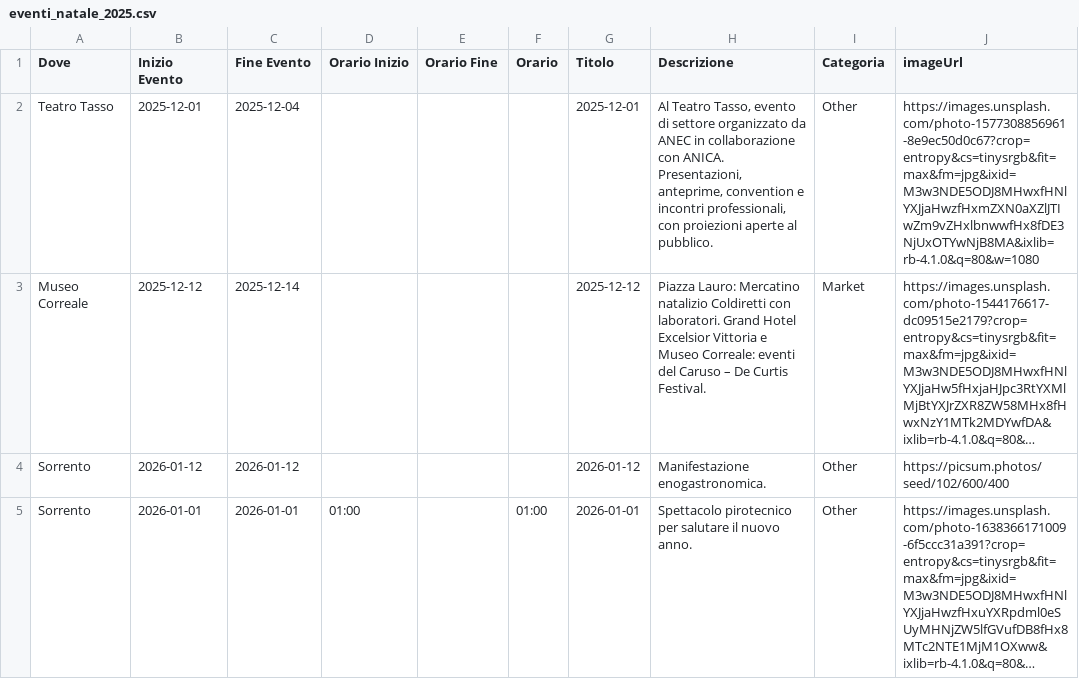
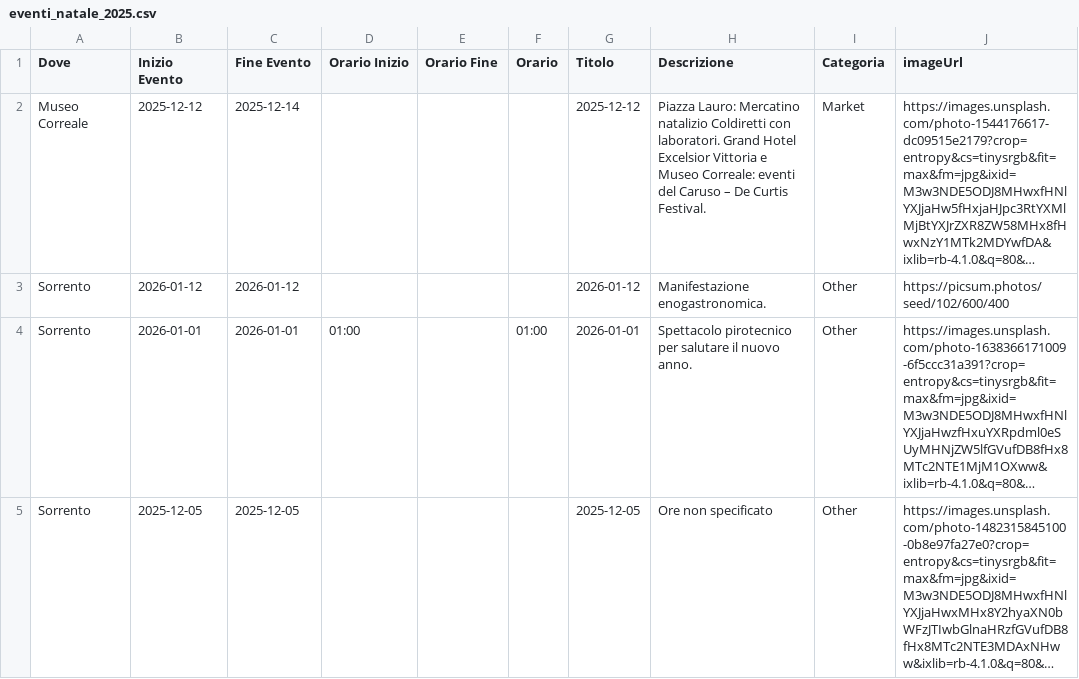
Before and after one commit to mich-de/events2025, a CSV file: eventi_natale_2025.csv, drawn as a sheet; only a part is shown; the shorter side is filled out with more unchanged rows; long unchanged cells end in …; the diff names each change by its address in the sheet, - before the commit and + after, or states it on an @@ line.

Commit message:
feat: Aggiorna eventi dal dashboard [2025-12-08T13:51:07.572Z]

```diff
--- a/eventi_natale_2025.csv
+++ b/eventi_natale_2025.csv
-row 2: Teatro Tasso | 2025-12-01 | 2025-12-04 |  |  |  | 2025-12-01 | Al Teatro Tasso, evento di settore organizzato da ANEC in collaborazione con ANICA. Presentazioni, anteprime, convention e incontri professionali, con proiezioni aperte al pubblico. | Other | https://images.unsplash.com/photo-1577308856961-8e9ec50d0c67?crop=entropy&cs=tinysrgb&fit=max&fm=jpg&ixid=M3w3NDE5ODJ8MHwxfHNlYXJjaHwzfHxmZXN0aXZlJTIwZm9vZHxlbnwwfHx8fDE3NjUxOTYwNjB8MA&ixlib=rb-4.1.0&q=80&w=1080
```
